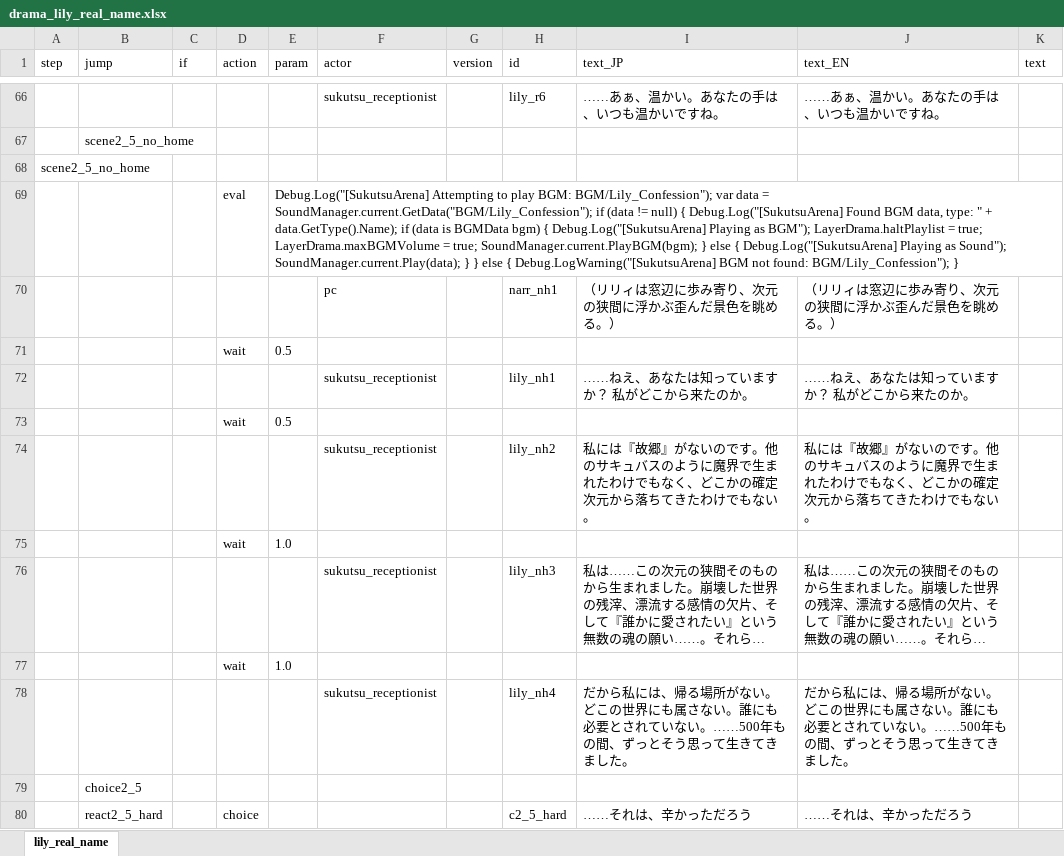
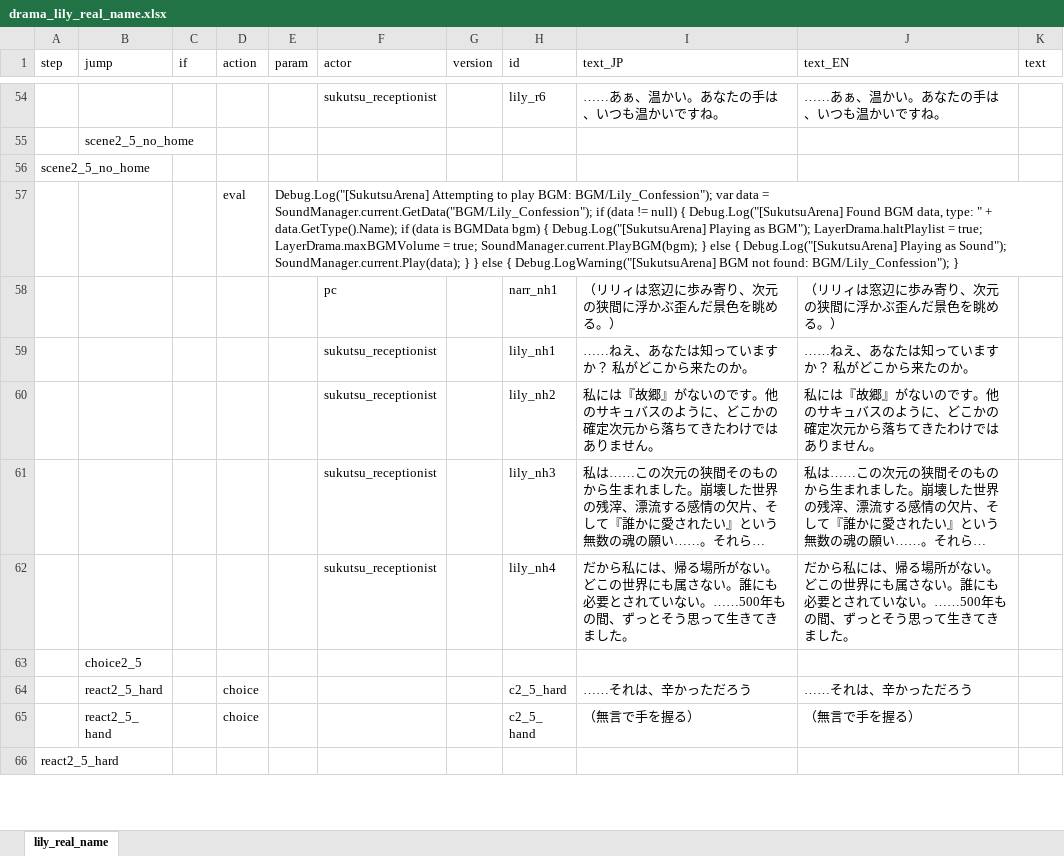
Before and after one commit to chitsii/ElinMod, an Excel workbook: Elin_SukutsuArena/LangMod/JP/Dialog/Drama/drama_lily_real_name.xlsx, sheet lily_real_name, drawn as a sheet; only a part is shown, gaps mark what is left out; the shorter side is filled out with more unchanged rows; long unchanged cells end in …; values as stored, in another font and other column widths than the file's, no borders; removed rows and columns are numbered as before the commit, all else as after; the diff covers the shown part only; the diff names each change by its address in the sheet, - before the commit and + after, or states it on an @@ line.

```diff
--- a/Elin_SukutsuArena/LangMod/JP/Dialog/Drama/drama_lily_real_name.xlsx (sheet lily_real_name)
+++ b/Elin_SukutsuArena/LangMod/JP/Dialog/Drama/drama_lily_real_name.xlsx (sheet lily_real_name)
-row 71:  |  |  | wait | 0.5
-row 73:  |  |  | wait | 0.5
-I60 (text_JP): …のように魔界で生まれたわけでもなく、どこかの確定次元から落ちてきたわけでもない。
+I60 (text_JP): …のように、どこかの確定次元から落ちてきたわけではありません。
-J60 (text_EN): …のように魔界で生まれたわけでもなく、どこかの確定次元から落ちてきたわけでもない。
+J60 (text_EN): …のように、どこかの確定次元から落ちてきたわけではありません。
-row 75:  |  |  | wait | 1.0
-row 77:  |  |  | wait | 1.0
```
Also changed, not shown: 1 added row, 43 removed rows and 12 edited cells elsewhere in this sheet, Elin_SukutsuArena/LangMod/JP/Dialog/Drama/drama_debug_battle.xlsx, Elin_SukutsuArena/LangMod/JP/Dialog/Drama/drama_rank_up_D.xlsx, 53 other files.
